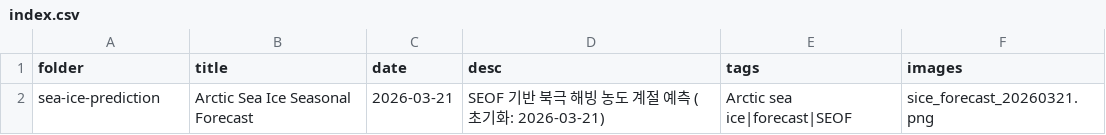
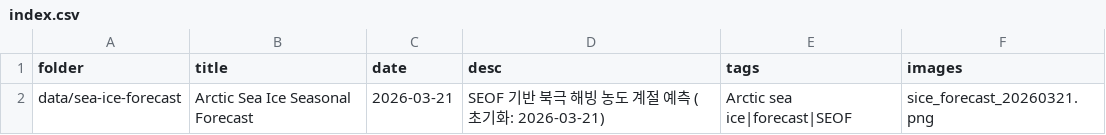
Before and after one commit to grlee-hub/project-research-achive, a CSV file: data/index.csv, drawn as a sheet.

```diff
--- a/data/index.csv
+++ b/data/index.csv
@@ -1,2 +1,2 @@
 folder,title,date,desc,tags,images
-sea-ice-prediction,Arctic Sea Ice Seasonal Forecast,2026-03-21,SEOF 기반 북극 해빙 농도 계절 예측 (초기화: 2026-03-21),Arctic sea ice|forecast|SEOF,sice_forecast_20260321.png
+data/sea-ice-forecast,Arctic Sea Ice Seasonal Forecast,2026-03-21,SEOF 기반 북극 해빙 농도 계절 예측 (초기화: 2026-03-21),Arctic sea ice|forecast|SEOF,sice_forecast_20260321.png
```
Also changed, not shown: 4 other files.
